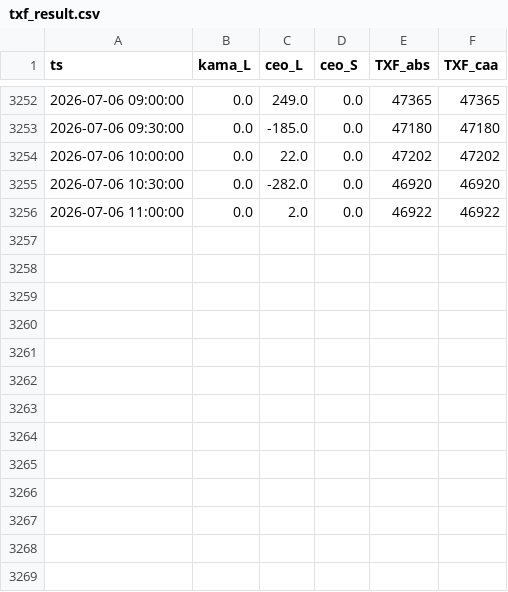
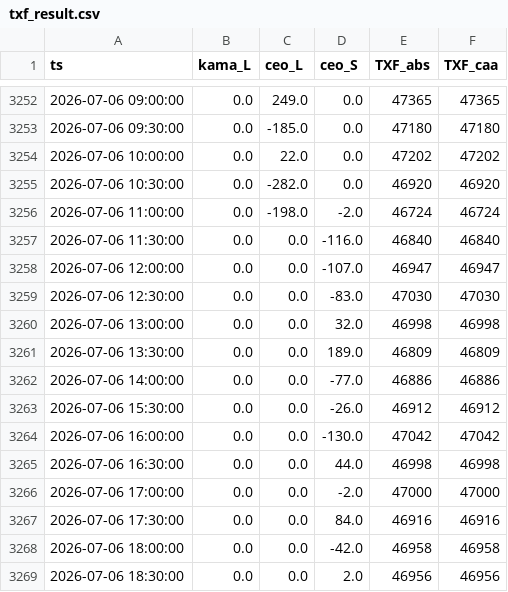
Before and after one commit to miYuz/2510001-site, a CSV file: txf_result.csv, drawn as a sheet; only a part is shown, gaps mark what is left out.

Commit message:
Daily Dashboard Data Update

```diff
--- a/txf_result.csv
+++ b/txf_result.csv
@@ -3255,2 +3255,15 @@ ts,kama_L,ceo_L,ceo_S,TXF_abs,TXF_caa
 2026-07-06 10:30:00,0.0,-282.0,0.0,46920,46920
-2026-07-06 11:00:00,0.0,2.0,0.0,46922,46922
+2026-07-06 11:00:00,0.0,-198.0,-2.0,46724,46724
+2026-07-06 11:30:00,0.0,0.0,-116.0,46840,46840
+2026-07-06 12:00:00,0.0,0.0,-107.0,46947,46947
+2026-07-06 12:30:00,0.0,0.0,-83.0,47030,47030
+2026-07-06 13:00:00,0.0,0.0,32.0,46998,46998
+2026-07-06 13:30:00,0.0,0.0,189.0,46809,46809
+2026-07-06 14:00:00,0.0,0.0,-77.0,46886,46886
+2026-07-06 15:30:00,0.0,0.0,-26.0,46912,46912
+2026-07-06 16:00:00,0.0,0.0,-130.0,47042,47042
+2026-07-06 16:30:00,0.0,0.0,44.0,46998,46998
+2026-07-06 17:00:00,0.0,0.0,-2.0,47000,47000
+2026-07-06 17:30:00,0.0,0.0,84.0,46916,46916
+2026-07-06 18:00:00,0.0,0.0,-42.0,46958,46958
+2026-07-06 18:30:00,0.0,0.0,2.0,46956,46956
```
